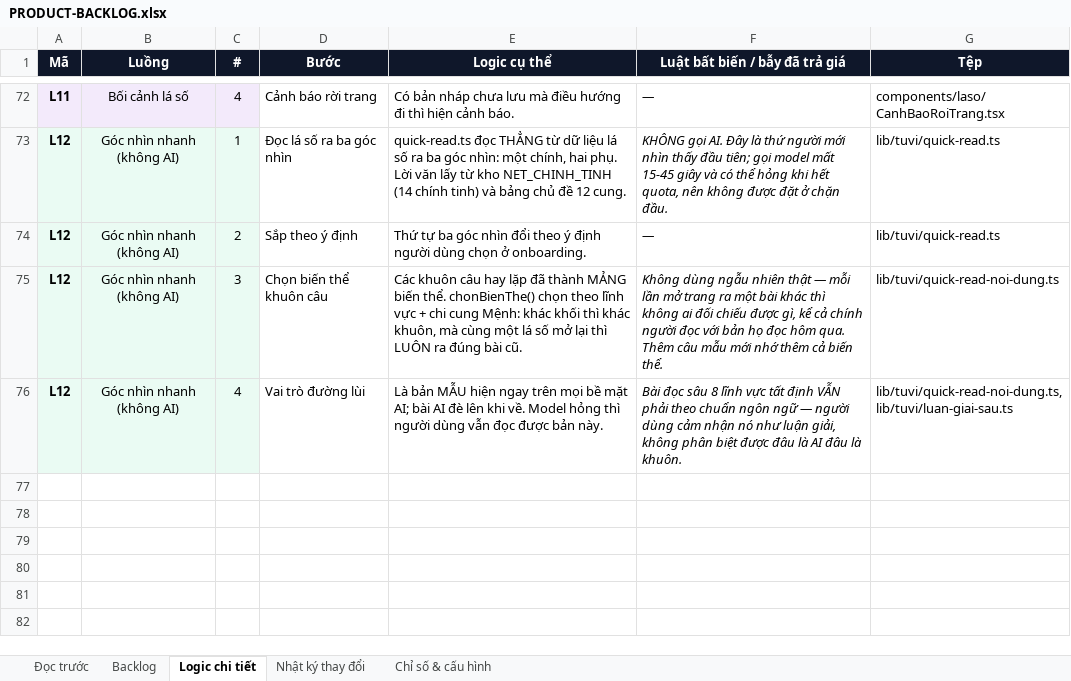
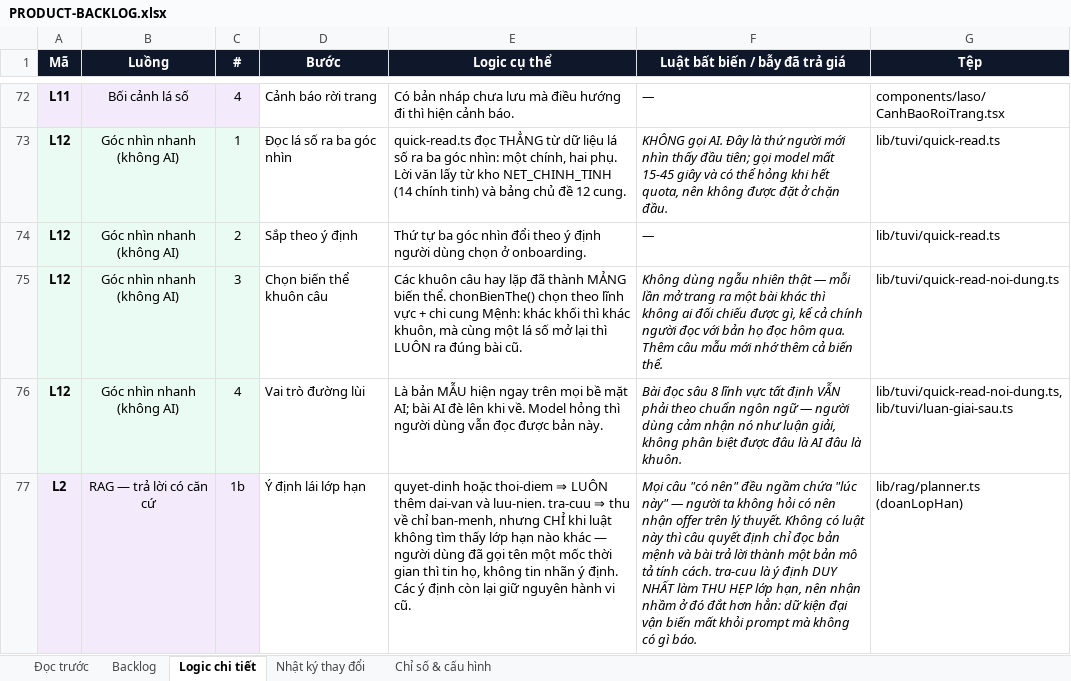
Before and after one commit to Hieuzz05/Celestia-tuvi, an Excel workbook: PRODUCT-BACKLOG.xlsx, sheet Logic chi tiết, drawn as a sheet; only a part is shown, gaps mark what is left out; values as stored, in another font and other column widths than the file's, no borders; the diff covers the shown part only; the diff names each change by its address in the sheet, - before the commit and + after, or states it on an @@ line.

```diff
--- a/PRODUCT-BACKLOG.xlsx (sheet Logic chi tiết)
+++ b/PRODUCT-BACKLOG.xlsx (sheet Logic chi tiết)
+row 77: L2 | RAG — trả lời có căn cứ | 1b | Ý định lái lớp hạn | quyet-dinh hoặc thoi-diem ⇒ LUÔN thêm dai-van và luu-nien. tra-cuu ⇒ thu về chỉ ban-menh, nhưng CHỈ khi luật không tìm thấy lớp hạn nào khác — người dùng đã gọi tên một mốc thời gian thì tin họ, không tin nhãn ý định. Các ý định còn lại giữ nguyên hành vi cũ. | Mọi câu "có nên" đều ngầm chứa "lúc này" — người ta không hỏi có nên nhận offer trên lý thuyết. Không có luật này thì câu quyết định chỉ đọc bản mệnh và bài trả lời thành một bản mô tả tính cách. tra-cuu là ý định DUY NHẤT làm THU HẸP lớp hạn, nên nhận nhầm ở đó đắt hơn hẳn: dữ kiện đại vận biến mất khỏi prompt mà không có gì báo. | lib/rag/planner.ts (doanLopHan)
```
Also changed, not shown: 1 added row and 3 edited cells elsewhere in this sheet, sheet Chỉ số & cấu hình, sheet Nhật ký thay đổi, sheet Backlog, 6 other files.
